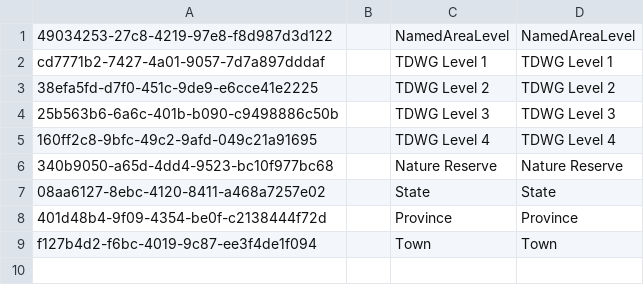
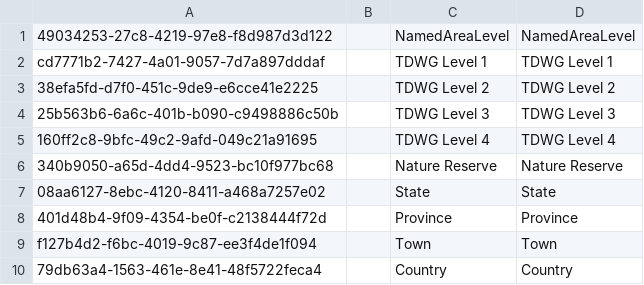
Before and after one commit to cybertaxonomy/cdmlib, a CSV file: cdmlib-model/src/main/resources/terms/NamedAreaLevel.csv, drawn as a sheet; the diff names each change by its address in the sheet, - before the commit and + after, or states it on an @@ line.

Commit message:
Level "Country" added

```diff
--- a/cdmlib-model/src/main/resources/terms/NamedAreaLevel.csv
+++ b/cdmlib-model/src/main/resources/terms/NamedAreaLevel.csv
+row 10: 79db63a4-1563-461e-8e41-48f5722feca4 |  | Country | Country
```
Also changed, not shown: 1 other file.
